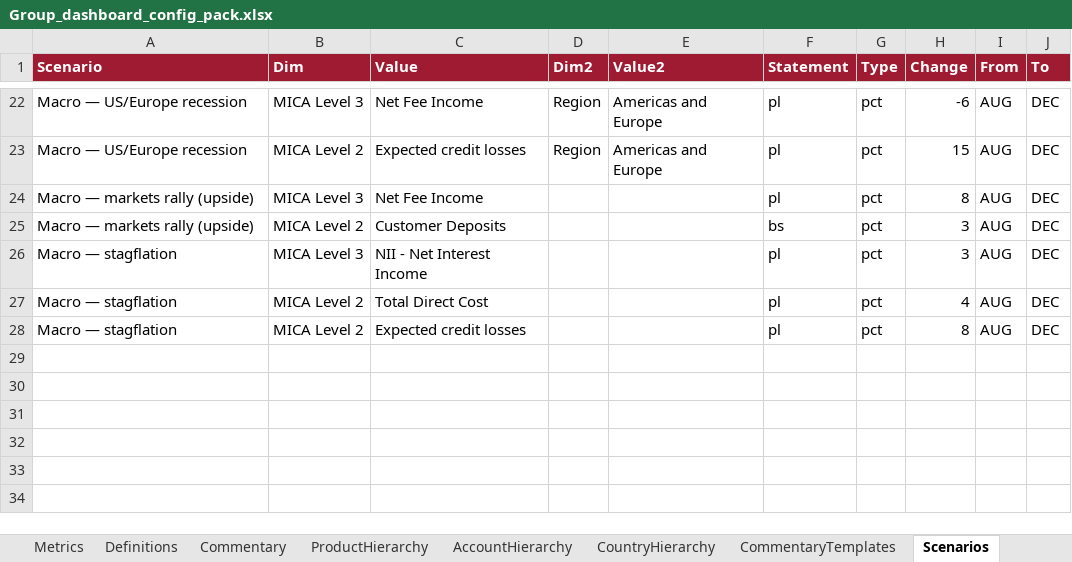
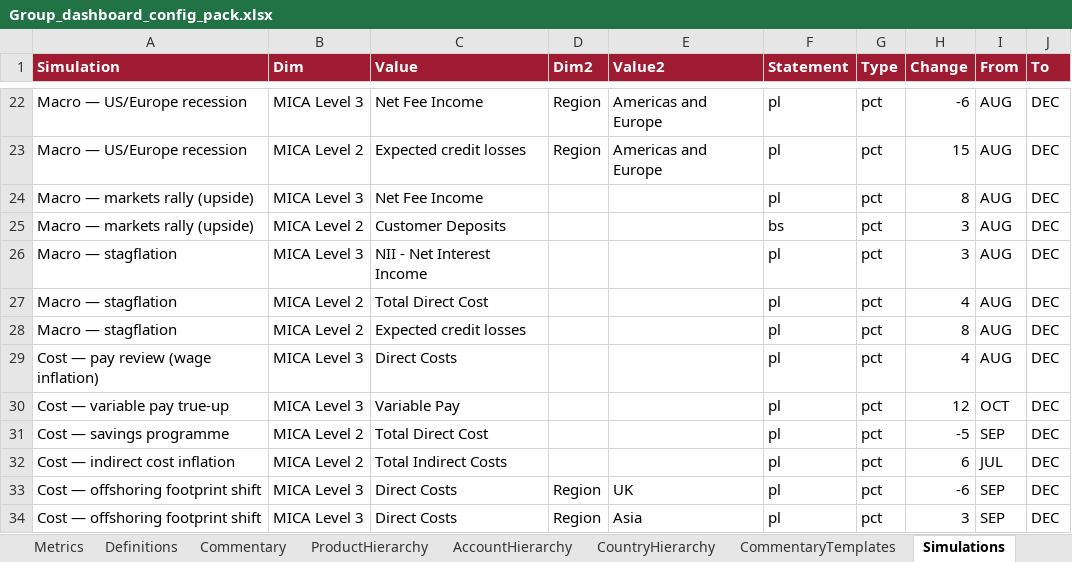
Before and after one commit to hsbprakash-jpg/Myrep, an Excel workbook: iwpb-sg-dashboard/Group_dashboard_config_pack.xlsx, sheet Simulations, drawn as a sheet; only a part is shown, gaps mark what is left out; values as stored, in another font and other column widths than the file's, no borders; the diff names each change by its address in the sheet, - before the commit and + after, or states it on an @@ line.

```diff
--- a/iwpb-sg-dashboard/Group_dashboard_config_pack.xlsx (sheet Simulations)
+++ b/iwpb-sg-dashboard/Group_dashboard_config_pack.xlsx (sheet Simulations)
-sheet tab: Scenarios
+sheet tab: Simulations
-A1: Scenario
+A1: Simulation
+row 29: Cost — pay review (wage inflation) | MICA Level 3 | Direct Costs |  |  | pl | pct | 4 | AUG | DEC
+row 30: Cost — variable pay true-up | MICA Level 3 | Variable Pay |  |  | pl | pct | 12 | OCT | DEC
+row 31: Cost — savings programme | MICA Level 2 | Total Direct Cost |  |  | pl | pct | -5 | SEP | DEC
+row 32: Cost — indirect cost inflation | MICA Level 2 | Total Indirect Costs |  |  | pl | pct | 6 | JUL | DEC
+row 33: Cost — offshoring footprint shift | MICA Level 3 | Direct Costs | Region | UK | pl | pct | -6 | SEP | DEC
+row 34: Cost — offshoring footprint shift | MICA Level 3 | Direct Costs | Region | Asia | pl | pct | 3 | SEP | DEC
```
Also changed, not shown: 3 other files.
